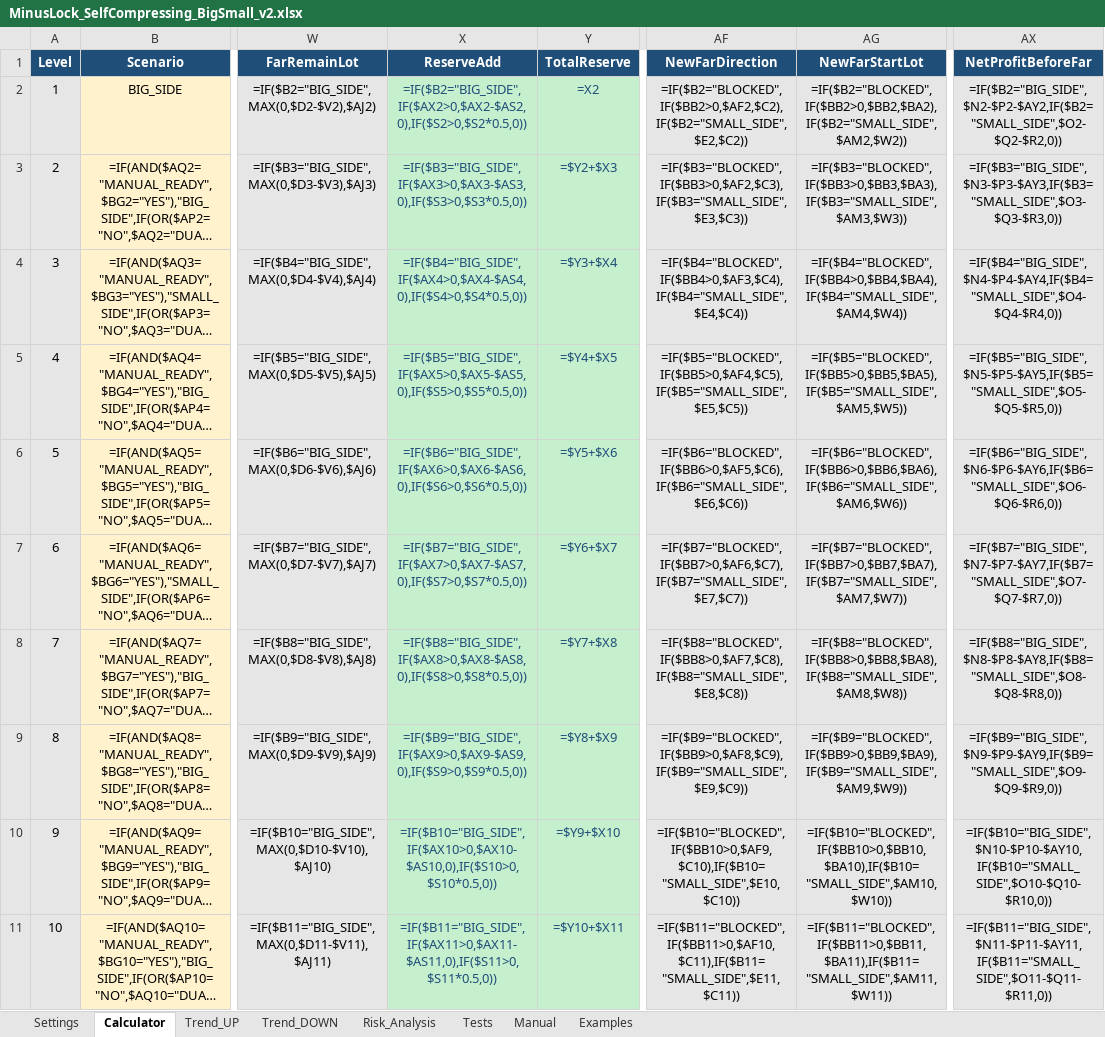
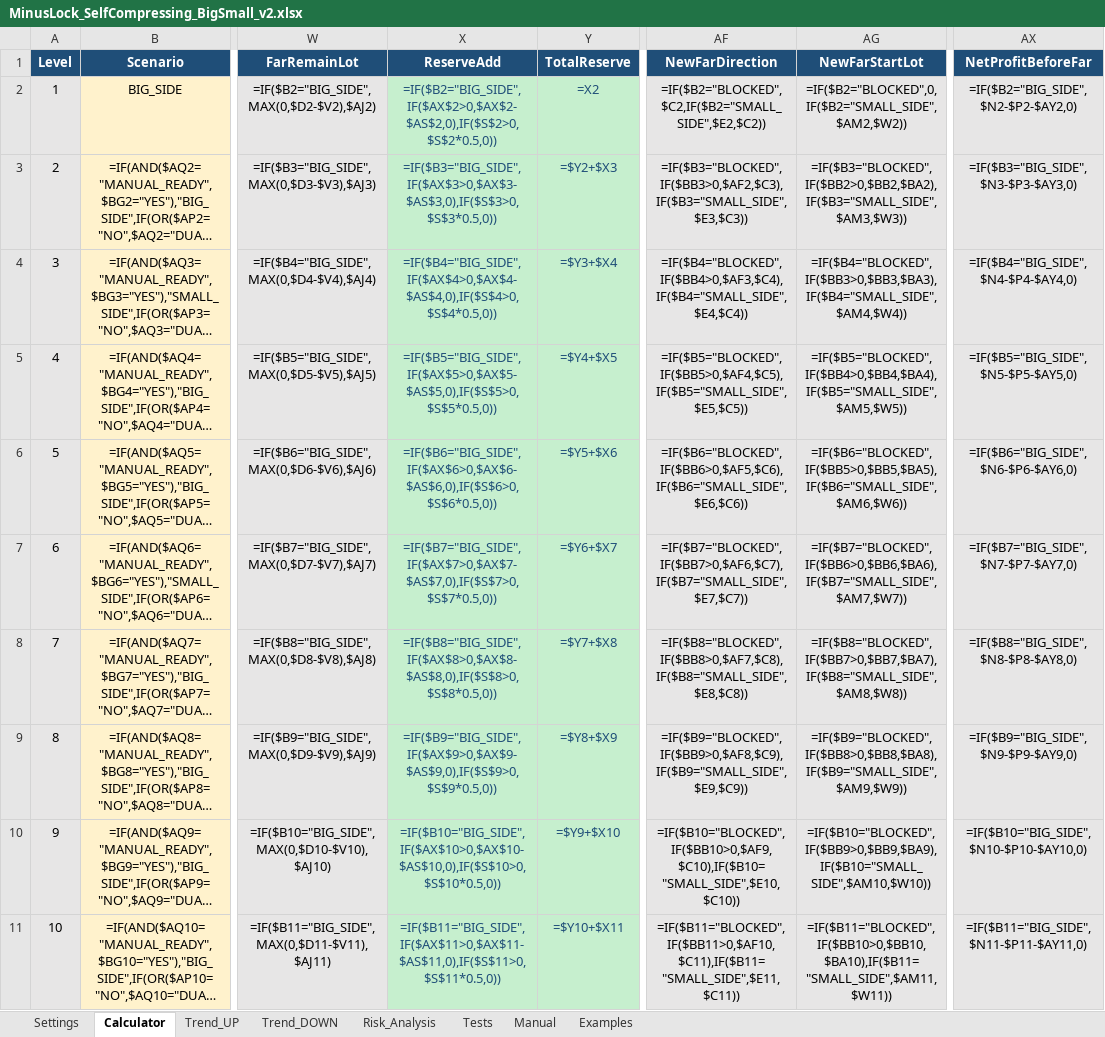
Before and after one commit to ic8812825-maker/chatgpt.com-codex, an Excel workbook: work/MinusLock_SelfCompressing_BigSmall_v2/MinusLock_SelfCompressing_BigSmall_v2.xlsx, sheet Calculator, drawn as a sheet; only a part is shown, gaps mark what is left out; long unchanged cells end in …; values as stored, in another font and other column widths than the file's, no borders; formulas without a stored value are shown as written; conditional formats not drawn; the diff names each change by its address in the sheet, - before the commit and + after, or states it on an @@ line.

```diff
--- a/work/MinusLock_SelfCompressing_BigSmall_v2/MinusLock_SelfCompressing_BigSmall_v2.xlsx (sheet Calculator)
+++ b/work/MinusLock_SelfCompressing_BigSmall_v2/MinusLock_SelfCompressing_BigSmall_v2.xlsx (sheet Calculator)
-X2 (ReserveAdd): =IF($B2="BIG_SIDE",IF($AX2>0,$AX2-$AS2,0),IF($S2>0,$S2*0.5,0))
+X2 (ReserveAdd): =IF($B2="BIG_SIDE",IF($AX$2>0,$AX$2-$AS$2,0),IF($S$2>0,$S$2*0.5,0))
-AF2 (NewFarDirection): =IF($B2="BLOCKED",IF($BB2>0,$AF2,$C2),IF($B2="SMALL_SIDE",$E2,$C2))
+AF2 (NewFarDirection): =IF($B2="BLOCKED",$C2,IF($B2="SMALL_SIDE",$E2,$C2))
-AG2 (NewFarStartLot): =IF($B2="BLOCKED",IF($BB2>0,$BB2,$BA2),IF($B2="SMALL_SIDE",$AM2,$W2))
+AG2 (NewFarStartLot): =IF($B2="BLOCKED",0,IF($B2="SMALL_SIDE",$AM2,$W2))
-AX2 (NetProfitBeforeFar): =IF($B2="BIG_SIDE",$N2-$P2-$AY2,IF($B2="SMALL_SIDE",$O2-$Q2-$R2,0))
+AX2 (NetProfitBeforeFar): =IF($B2="BIG_SIDE",$N2-$P2-$AY2,0)
-X3 (ReserveAdd): =IF($B3="BIG_SIDE",IF($AX3>0,$AX3-$AS3,0),IF($S3>0,$S3*0.5,0))
+X3 (ReserveAdd): =IF($B3="BIG_SIDE",IF($AX$3>0,$AX$3-$AS$3,0),IF($S$3>0,$S$3*0.5,0))
-AG3 (NewFarStartLot): =IF($B3="BLOCKED",IF($BB3>0,$BB3,$BA3),IF($B3="SMALL_SIDE",$AM3,$W3))
+AG3 (NewFarStartLot): =IF($B3="BLOCKED",IF($BB2>0,$BB2,$BA2),IF($B3="SMALL_SIDE",$AM3,$W3))
-AX3 (NetProfitBeforeFar): =IF($B3="BIG_SIDE",$N3-$P3-$AY3,IF($B3="SMALL_SIDE",$O3-$Q3-$R3,0))
+AX3 (NetProfitBeforeFar): =IF($B3="BIG_SIDE",$N3-$P3-$AY3,0)
-X4 (ReserveAdd): =IF($B4="BIG_SIDE",IF($AX4>0,$AX4-$AS4,0),IF($S4>0,$S4*0.5,0))
+X4 (ReserveAdd): =IF($B4="BIG_SIDE",IF($AX$4>0,$AX$4-$AS$4,0),IF($S$4>0,$S$4*0.5,0))
-AG4 (NewFarStartLot): =IF($B4="BLOCKED",IF($BB4>0,$BB4,$BA4),IF($B4="SMALL_SIDE",$AM4,$W4))
+AG4 (NewFarStartLot): =IF($B4="BLOCKED",IF($BB3>0,$BB3,$BA3),IF($B4="SMALL_SIDE",$AM4,$W4))
-AX4 (NetProfitBeforeFar): =IF($B4="BIG_SIDE",$N4-$P4-$AY4,IF($B4="SMALL_SIDE",$O4-$Q4-$R4,0))
+AX4 (NetProfitBeforeFar): =IF($B4="BIG_SIDE",$N4-$P4-$AY4,0)
-X5 (ReserveAdd): =IF($B5="BIG_SIDE",IF($AX5>0,$AX5-$AS5,0),IF($S5>0,$S5*0.5,0))
+X5 (ReserveAdd): =IF($B5="BIG_SIDE",IF($AX$5>0,$AX$5-$AS$5,0),IF($S$5>0,$S$5*0.5,0))
-AG5 (NewFarStartLot): =IF($B5="BLOCKED",IF($BB5>0,$BB5,$BA5),IF($B5="SMALL_SIDE",$AM5,$W5))
+AG5 (NewFarStartLot): =IF($B5="BLOCKED",IF($BB4>0,$BB4,$BA4),IF($B5="SMALL_SIDE",$AM5,$W5))
-AX5 (NetProfitBeforeFar): =IF($B5="BIG_SIDE",$N5-$P5-$AY5,IF($B5="SMALL_SIDE",$O5-$Q5-$R5,0))
+AX5 (NetProfitBeforeFar): =IF($B5="BIG_SIDE",$N5-$P5-$AY5,0)
-X6 (ReserveAdd): =IF($B6="BIG_SIDE",IF($AX6>0,$AX6-$AS6,0),IF($S6>0,$S6*0.5,0))
+X6 (ReserveAdd): =IF($B6="BIG_SIDE",IF($AX$6>0,$AX$6-$AS$6,0),IF($S$6>0,$S$6*0.5,0))
-AG6 (NewFarStartLot): =IF($B6="BLOCKED",IF($BB6>0,$BB6,$BA6),IF($B6="SMALL_SIDE",$AM6,$W6))
+AG6 (NewFarStartLot): =IF($B6="BLOCKED",IF($BB5>0,$BB5,$BA5),IF($B6="SMALL_SIDE",$AM6,$W6))
-AX6 (NetProfitBeforeFar): =IF($B6="BIG_SIDE",$N6-$P6-$AY6,IF($B6="SMALL_SIDE",$O6-$Q6-$R6,0))
+AX6 (NetProfitBeforeFar): =IF($B6="BIG_SIDE",$N6-$P6-$AY6,0)
-X7 (ReserveAdd): =IF($B7="BIG_SIDE",IF($AX7>0,$AX7-$AS7,0),IF($S7>0,$S7*0.5,0))
+X7 (ReserveAdd): =IF($B7="BIG_SIDE",IF($AX$7>0,$AX$7-$AS$7,0),IF($S$7>0,$S$7*0.5,0))
-AG7 (NewFarStartLot): =IF($B7="BLOCKED",IF($BB7>0,$BB7,$BA7),IF($B7="SMALL_SIDE",$AM7,$W7))
+AG7 (NewFarStartLot): =IF($B7="BLOCKED",IF($BB6>0,$BB6,$BA6),IF($B7="SMALL_SIDE",$AM7,$W7))
-AX7 (NetProfitBeforeFar): =IF($B7="BIG_SIDE",$N7-$P7-$AY7,IF($B7="SMALL_SIDE",$O7-$Q7-$R7,0))
+AX7 (NetProfitBeforeFar): =IF($B7="BIG_SIDE",$N7-$P7-$AY7,0)
-X8 (ReserveAdd): =IF($B8="BIG_SIDE",IF($AX8>0,$AX8-$AS8,0),IF($S8>0,$S8*0.5,0))
+X8 (ReserveAdd): =IF($B8="BIG_SIDE",IF($AX$8>0,$AX$8-$AS$8,0),IF($S$8>0,$S$8*0.5,0))
-AG8 (NewFarStartLot): =IF($B8="BLOCKED",IF($BB8>0,$BB8,$BA8),IF($B8="SMALL_SIDE",$AM8,$W8))
+AG8 (NewFarStartLot): =IF($B8="BLOCKED",IF($BB7>0,$BB7,$BA7),IF($B8="SMALL_SIDE",$AM8,$W8))
-AX8 (NetProfitBeforeFar): =IF($B8="BIG_SIDE",$N8-$P8-$AY8,IF($B8="SMALL_SIDE",$O8-$Q8-$R8,0))
+AX8 (NetProfitBeforeFar): =IF($B8="BIG_SIDE",$N8-$P8-$AY8,0)
-X9 (ReserveAdd): =IF($B9="BIG_SIDE",IF($AX9>0,$AX9-$AS9,0),IF($S9>0,$S9*0.5,0))
+X9 (ReserveAdd): =IF($B9="BIG_SIDE",IF($AX$9>0,$AX$9-$AS$9,0),IF($S$9>0,$S$9*0.5,0))
-AG9 (NewFarStartLot): =IF($B9="BLOCKED",IF($BB9>0,$BB9,$BA9),IF($B9="SMALL_SIDE",$AM9,$W9))
+AG9 (NewFarStartLot): =IF($B9="BLOCKED",IF($BB8>0,$BB8,$BA8),IF($B9="SMALL_SIDE",$AM9,$W9))
-AX9 (NetProfitBeforeFar): =IF($B9="BIG_SIDE",$N9-$P9-$AY9,IF($B9="SMALL_SIDE",$O9-$Q9-$R9,0))
+AX9 (NetProfitBeforeFar): =IF($B9="BIG_SIDE",$N9-$P9-$AY9,0)
-X10 (ReserveAdd): =IF($B10="BIG_SIDE",IF($AX10>0,$AX10-$AS10,0),IF($S10>0,$S10*0.5,0))
+X10 (ReserveAdd): =IF($B10="BIG_SIDE",IF($AX$10>0,$AX$10-$AS$10,0),IF($S$10>0,$S$10*0.5,0))
-AG10 (NewFarStartLot): =IF($B10="BLOCKED",IF($BB10>0,$BB10,$BA10),IF($B10="SMALL_SIDE",$AM10,$W10))
+AG10 (NewFarStartLot): =IF($B10="BLOCKED",IF($BB9>0,$BB9,$BA9),IF($B10="SMALL_SIDE",$AM10,$W10))
-AX10 (NetProfitBeforeFar): =IF($B10="BIG_SIDE",$N10-$P10-$AY10,IF($B10="SMALL_SIDE",$O10-$Q10-$R10,0))
+AX10 (NetProfitBeforeFar): =IF($B10="BIG_SIDE",$N10-$P10-$AY10,0)
-X11 (ReserveAdd): =IF($B11="BIG_SIDE",IF($AX11>0,$AX11-$AS11,0),IF($S11>0,$S11*0.5,0))
+X11 (ReserveAdd): =IF($B11="BIG_SIDE",IF($AX$11>0,$AX$11-$AS$11,0),IF($S$11>0,$S$11*0.5,0))
-AG11 (NewFarStartLot): =IF($B11="BLOCKED",IF($BB11>0,$BB11,$BA11),IF($B11="SMALL_SIDE",$AM11,$W11))
+AG11 (NewFarStartLot): =IF($B11="BLOCKED",IF($BB10>0,$BB10,$BA10),IF($B11="SMALL_SIDE",$AM11,$W11))
-AX11 (NetProfitBeforeFar): =IF($B11="BIG_SIDE",$N11-$P11-$AY11,IF($B11="SMALL_SIDE",$O11-$Q11-$R11,0))
+AX11 (NetProfitBeforeFar): =IF($B11="BIG_SIDE",$N11-$P11-$AY11,0)
```
Also changed, not shown: sheet Trend_DOWN, sheet Tests, sheet Examples, sheet Trend_UP, sheet Risk_Analysis, formulas that keep their value, 4 other files.
